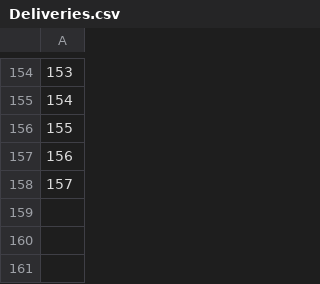
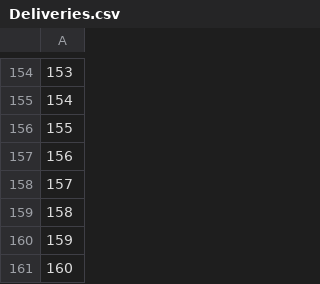
Before and after one commit to vladimircherepanov/uipath, a CSV file: DATA/MASTERDATA/Deliveries.csv, drawn as a sheet; only a part is shown, gaps mark what is left out; the diff names each change by its address in the sheet, - before the commit and + after, or states it on an @@ line.

```diff
--- a/DATA/MASTERDATA/Deliveries.csv
+++ b/DATA/MASTERDATA/Deliveries.csv
+row 159: 158
+row 160: 159
+row 161: 160
```
Also changed, not shown: DATA/MASTERDATA/OutboundDeliveries.csv, DATA/OUTPUT FILES/5381BCPM40.csv, 3 other files.
